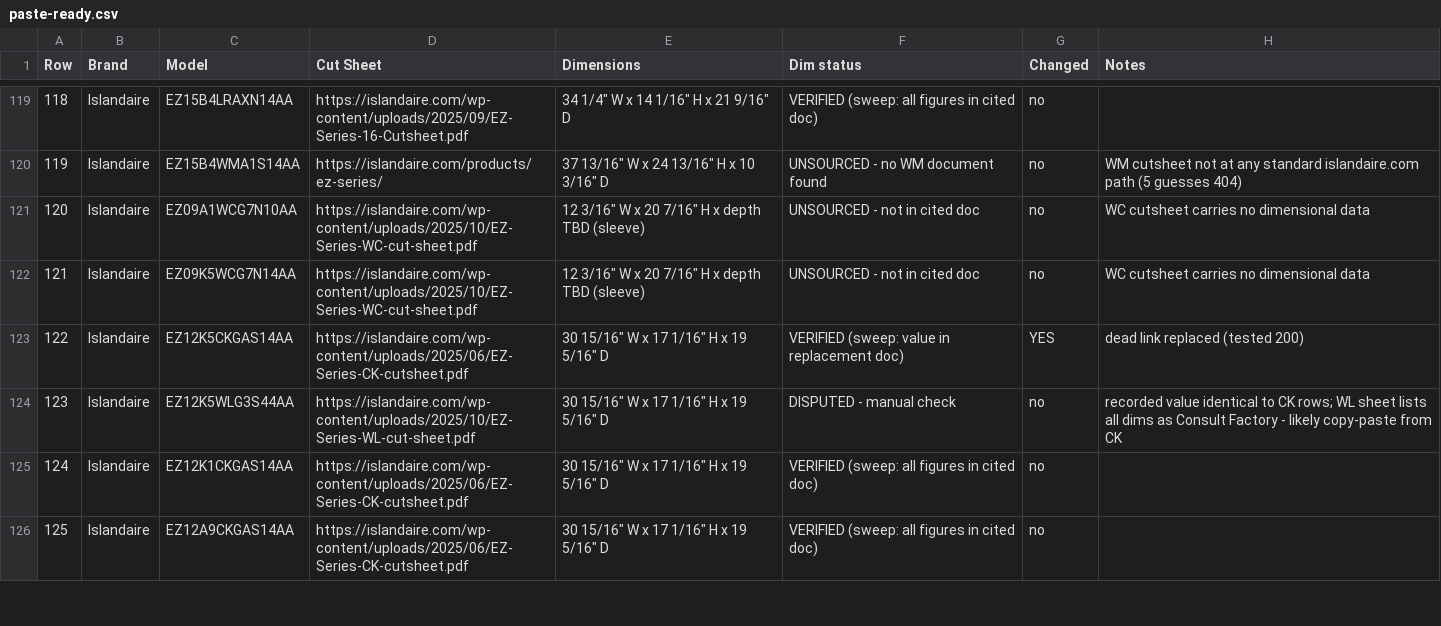
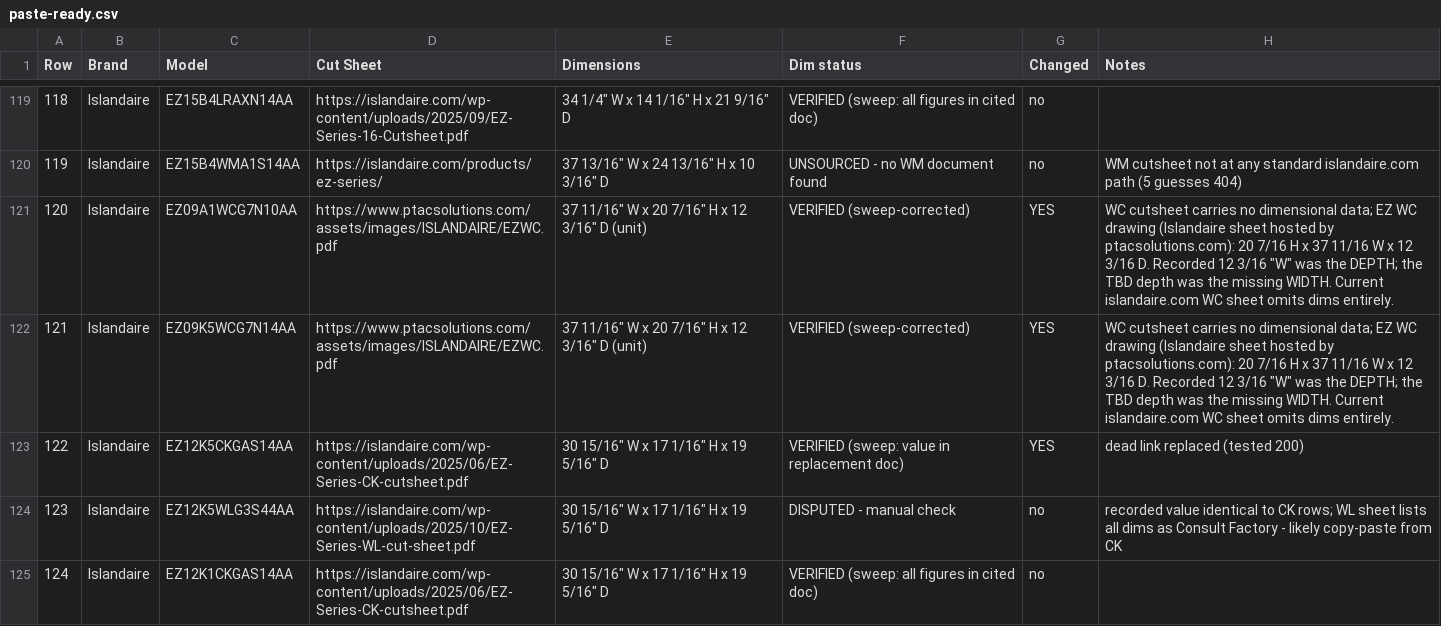
Before and after one commit to blake0223/Equipment-On-Hand-Daily-Report, a CSV file: paste-ready.csv, drawn as a sheet; only a part is shown, gaps mark what is left out; the shorter side is filled out with more unchanged rows.

```diff
--- a/paste-ready.csv
+++ b/paste-ready.csv
@@ -120,4 +120,4 @@ Row,Brand,Model,Cut Sheet,Dimensions,Dim status,Changed,Notes
 119,Islandaire,EZ15B4WMA1S14AA,https://islandaire.com/products/ez-series/,"37 13/16"" W x 24 13/16"" H x 10 3/16"" D",UNSOURCED - no WM document found,no,WM cutsheet not at any standard islandaire.com path (5 guesses 404)
-120,Islandaire,EZ09A1WCG7N10AA,https://islandaire.com/wp-content/uploads/2025/10/EZ-Series-WC-cut-sheet.pdf,"12 3/16"" W x 20 7/16"" H x depth TBD (sleeve)",UNSOURCED - not in cited doc,no,WC cutsheet carries no dimensional data
-121,Islandaire,EZ09K5WCG7N14AA,https://islandaire.com/wp-content/uploads/2025/10/EZ-Series-WC-cut-sheet.pdf,"12 3/16"" W x 20 7/16"" H x depth TBD (sleeve)",UNSOURCED - not in cited doc,no,WC cutsheet carries no dimensional data
+120,Islandaire,EZ09A1WCG7N10AA,https://www.ptacsolutions.com/assets/images/ISLANDAIRE/EZWC.pdf,"37 11/16"" W x 20 7/16"" H x 12 3/16"" D (unit)",VERIFIED (sweep-corrected),YES,"WC cutsheet carries no dimensional data; EZ WC drawing (Islandaire sheet hosted by ptacsolutions.com): 20 7/16 H x 37 11/16 W x 12 3/16 D. Recorded 12 3/16 ""W"" was the DEPTH; the TBD depth was the missing WIDTH. Current islandaire.com WC sheet omits dims entirely."
+121,Islandaire,EZ09K5WCG7N14AA,https://www.ptacsolutions.com/assets/images/ISLANDAIRE/EZWC.pdf,"37 11/16"" W x 20 7/16"" H x 12 3/16"" D (unit)",VERIFIED (sweep-corrected),YES,"WC cutsheet carries no dimensional data; EZ WC drawing (Islandaire sheet hosted by ptacsolutions.com): 20 7/16 H x 37 11/16 W x 12 3/16 D. Recorded 12 3/16 ""W"" was the DEPTH; the TBD depth was the missing WIDTH. Current islandaire.com WC sheet omits dims entirely."
 122,Islandaire,EZ12K5CKGAS14AA,https://islandaire.com/wp-content/uploads/2025/06/EZ-Series-CK-cutsheet.pdf,"30 15/16"" W x 17 1/16"" H x 19 5/16"" D",VERIFIED (sweep: value in replacement doc),YES,dead link replaced (tested 200)
```
Also changed, not shown: 2 other files.
